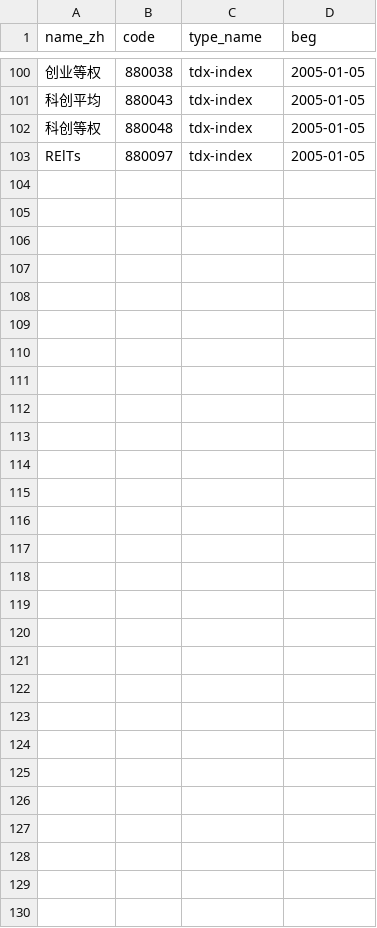
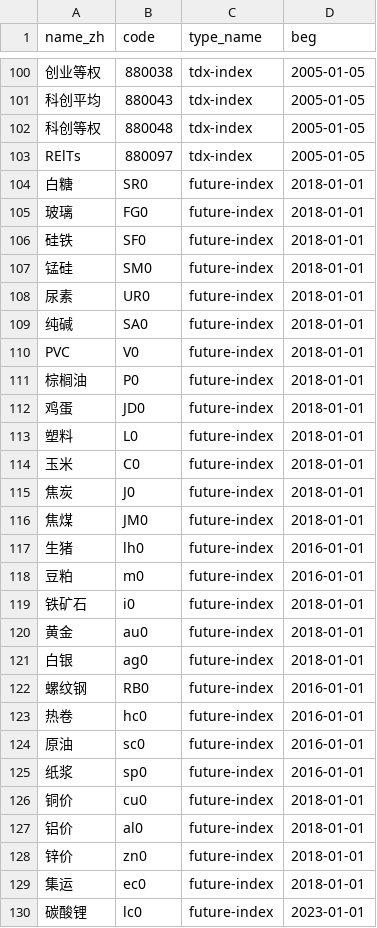
Before and after one commit to wliwh/trade_class, a CSV file: common/csi_index.csv, drawn as a sheet; only a part is shown, gaps mark what is left out; the diff names each change by its address in the sheet, - before the commit and + after, or states it on an @@ line.

```diff
--- a/common/csi_index.csv
+++ b/common/csi_index.csv
+row 104: 白糖 | SR0 | future-index | 2018-01-01
+row 105: 玻璃 | FG0 | future-index | 2018-01-01
+row 106: 硅铁 | SF0 | future-index | 2018-01-01
+row 107: 锰硅 | SM0 | future-index | 2018-01-01
+row 108: 尿素 | UR0 | future-index | 2018-01-01
+row 109: 纯碱 | SA0 | future-index | 2018-01-01
+row 110: PVC | V0 | future-index | 2018-01-01
+row 111: 棕榈油 | P0 | future-index | 2018-01-01
+row 112: 鸡蛋 | JD0 | future-index | 2018-01-01
+row 113: 塑料 | L0 | future-index | 2018-01-01
+row 114: 玉米 | C0 | future-index | 2018-01-01
+row 115: 焦炭 | J0 | future-index | 2018-01-01
+row 116: 焦煤 | JM0 | future-index | 2018-01-01
+row 117: 生猪 | lh0 | future-index | 2016-01-01
+row 118: 豆粕 | m0 | future-index | 2016-01-01
+row 119: 铁矿石 | i0 | future-index | 2018-01-01
+row 120: 黄金 | au0 | future-index | 2018-01-01
+row 121: 白银 | ag0 | future-index | 2018-01-01
+row 122: 螺纹钢 | RB0 | future-index | 2016-01-01
+row 123: 热卷 | hc0 | future-index | 2016-01-01
+row 124: 原油 | sc0 | future-index | 2016-01-01
+row 125: 纸浆 | sp0 | future-index | 2016-01-01
+row 126: 铜价 | cu0 | future-index | 2018-01-01
+row 127: 铝价 | al0 | future-index | 2018-01-01
+row 128: 锌价 | zn0 | future-index | 2018-01-01
+row 129: 集运 | ec0 | future-index | 2018-01-01
+row 130: 碳酸锂 | lc0 | future-index | 2023-01-01
```
Also changed, not shown: 2 other files.
